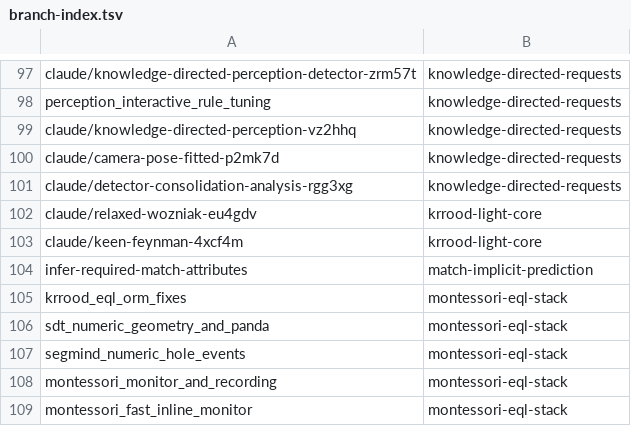
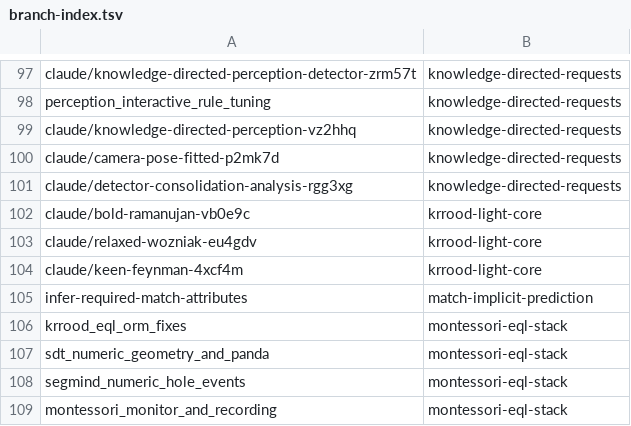
Before and after one commit to AbdelrhmanBassiouny/cognitive_robot_abstract_machine, a TSV file: .claude/personal/plans/_generated/branch-index.tsv, drawn as a sheet; only a part is shown, gaps mark what is left out; the shorter side is filled out with more unchanged rows.

Commit message:
Update plan manifest for krrood-light-core

```diff
--- a/.claude/personal/plans/_generated/branch-index.tsv
+++ b/.claude/personal/plans/_generated/branch-index.tsv
@@ -101,2 +101,3 @@ claude/camera-pose-fitted-p2mk7d	knowledge-directed-requests
 claude/detector-consolidation-analysis-rgg3xg	knowledge-directed-requests
+claude/bold-ramanujan-vb0e9c	krrood-light-core
 claude/relaxed-wozniak-eu4gdv	krrood-light-core
```
Also changed, not shown: 1 other file.
